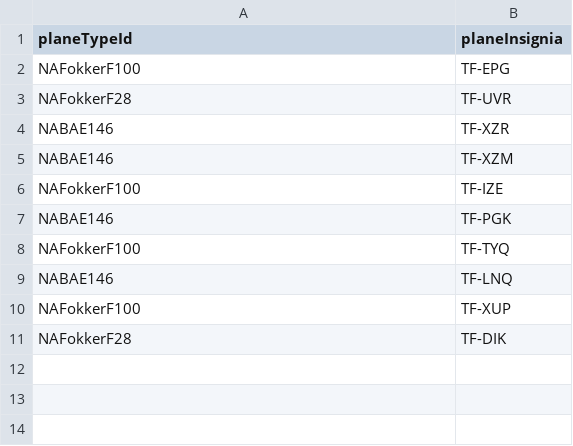
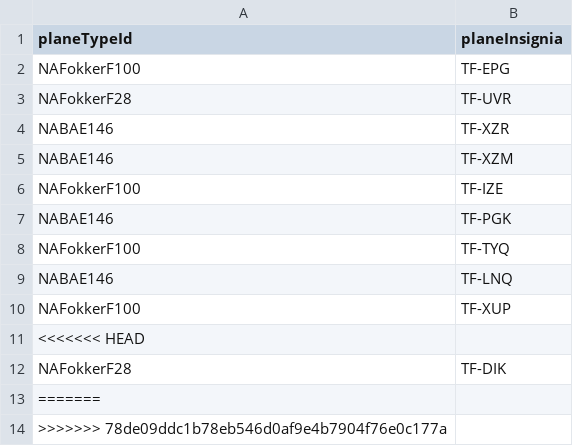
Before and after one commit to irmalexandra/vln1_chuck_nan, a CSV file: code/repo/Airplane.csv, drawn as a sheet; the diff names each change by its address in the sheet, - before the commit and + after, or states it on an @@ line.

```diff
--- a/code/repo/Airplane.csv
+++ b/code/repo/Airplane.csv
+row 11: <<<<<<< HEAD
+row 13: =======
+row 14: >>>>>>> 78de09ddc1b78eb546d0af9e4b7904f76e0c177a
```
Also changed, not shown: 8 other files.
